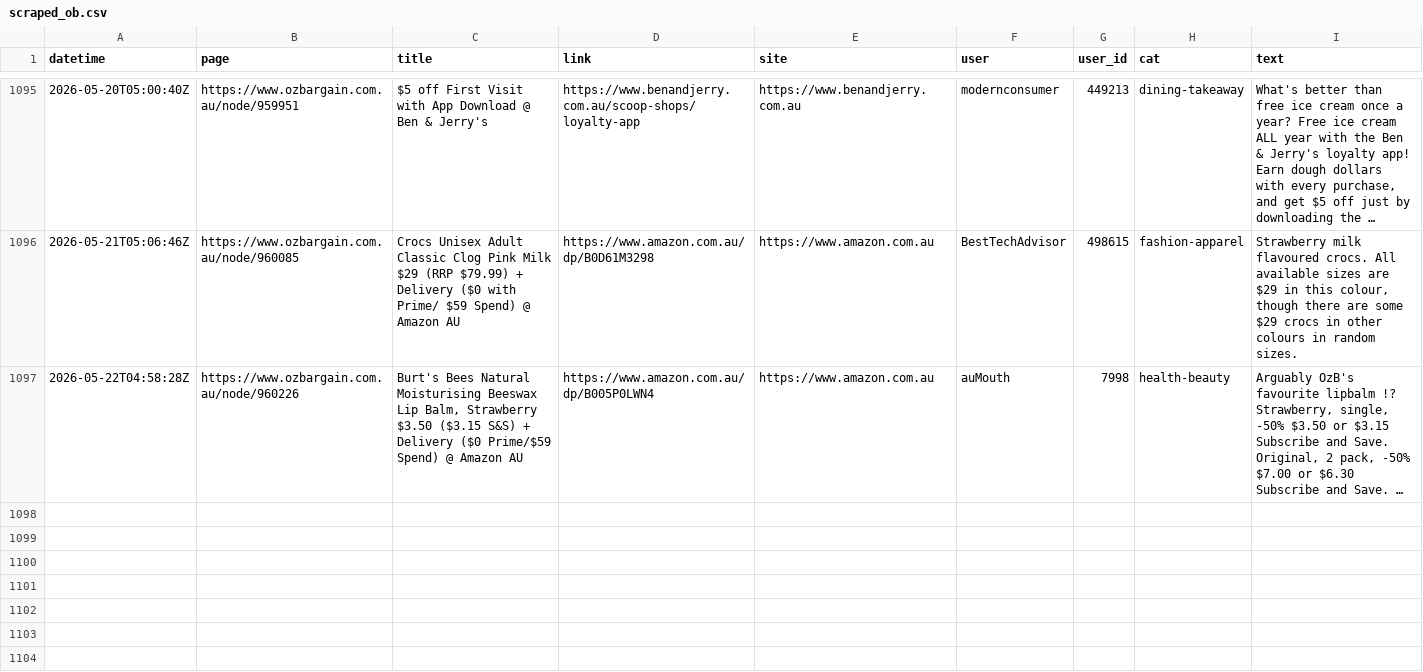
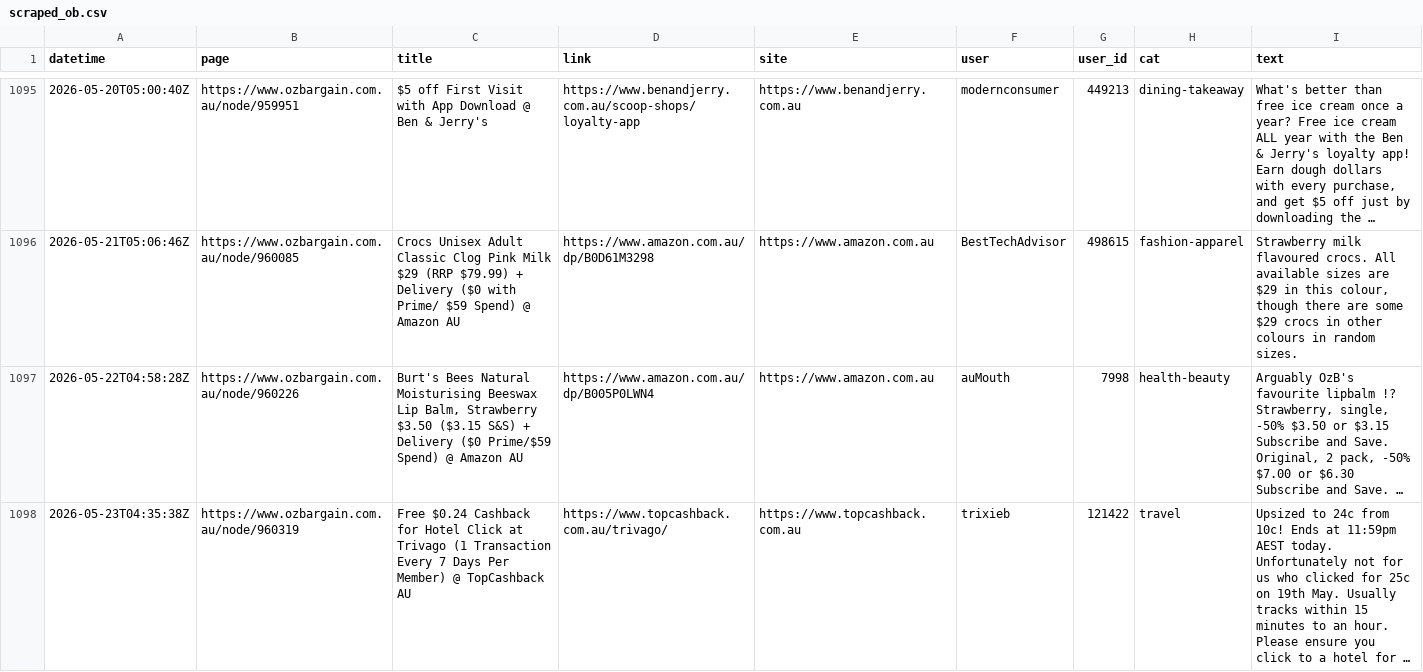
Before and after one commit to nwbort/car-loans, a CSV file: data/scraped_ob.csv, drawn as a sheet; only a part is shown, gaps mark what is left out; the diff names each change by its address in the sheet, - before the commit and + after, or states it on an @@ line.

Commit message:
refreshing data

```diff
--- a/data/scraped_ob.csv
+++ b/data/scraped_ob.csv
+row 1098: 2026-05-23T04:35:38Z | https://www.ozbargain.com.au/node/960319 | Free $0.24 Cashback for Hotel Click at Trivago (1 Transaction Every 7 Days Per Member) @ TopCashback AU | https://www.topcashback.com.au/trivago/ | https://www.topcashback.com.au | trixieb | 121422 | travel | Upsized to 24c from 10c! Ends at 11:59pm AEST today. Unfortunately not for us who clicked for 25c on 19th May. Usually tracks within 15 minutes to an hour. Please ensure you click to a hotel for …
```
Also changed, not shown: 11 other files.
